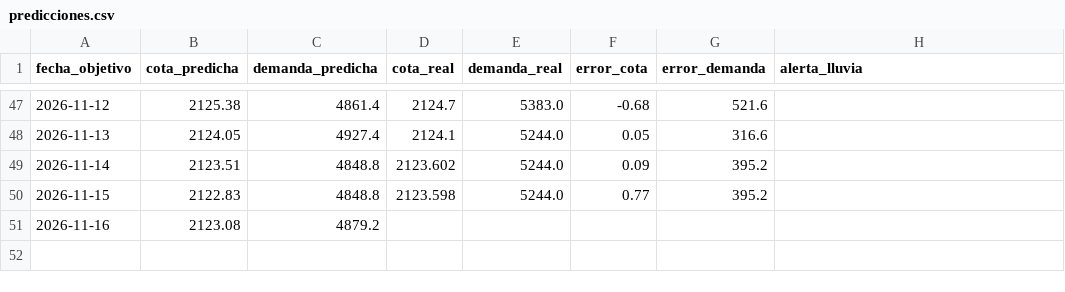
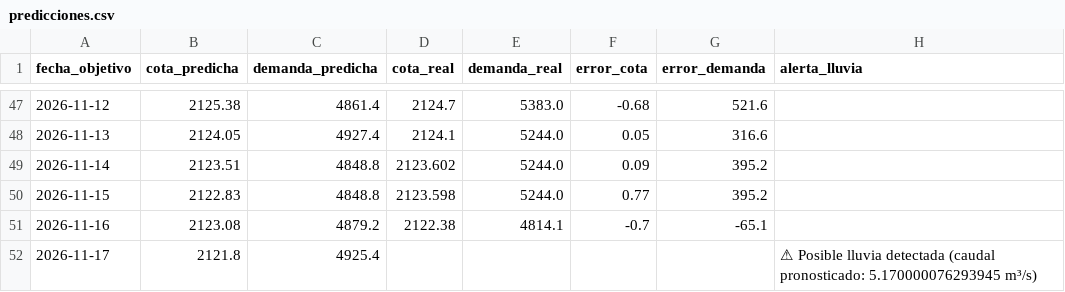
Before and after one commit to esteban-data/monitor-riesgo-energia-ecuador, a CSV file: predicciones.csv, drawn as a sheet; only a part is shown, gaps mark what is left out; the diff names each change by its address in the sheet, - before the commit and + after, or states it on an @@ line.

```diff
--- a/predicciones.csv
+++ b/predicciones.csv
-D51 (cota_real): (empty)
+D51 (cota_real): 2122.38
-E51 (demanda_real): (empty)
+E51 (demanda_real): 4814.1
-F51 (error_cota): (empty)
+F51 (error_cota): -0.7
-G51 (error_demanda): (empty)
+G51 (error_demanda): -65.1
+row 52: 2026-11-17 | 2121.8 | 4925.4 |  |  |  |  | ⚠ Posible lluvia detectada (caudal pronosticado: 5.170000076293945 m³/s)
```
Also changed, not shown: historico_diario.csv, predicciones_experimental.csv, 2 other files.
